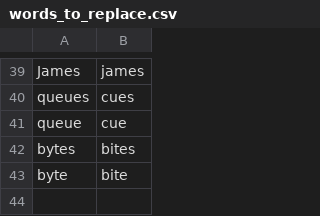
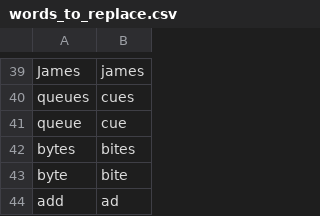
Before and after one commit to seabadger/knausj_talon, a CSV file: settings/words_to_replace.csv, drawn as a sheet; only a part is shown, gaps mark what is left out.

```diff
--- a/settings/words_to_replace.csv
+++ b/settings/words_to_replace.csv
@@ -43 +43,2 @@ bytes,bites
 byte,bite
+add,ad
```
Also changed, not shown: 2 other files.
